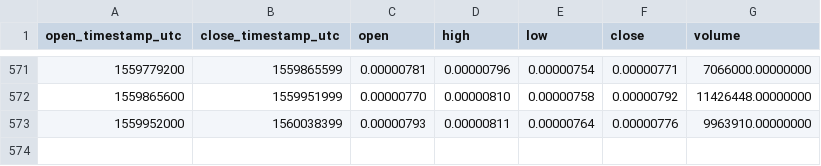
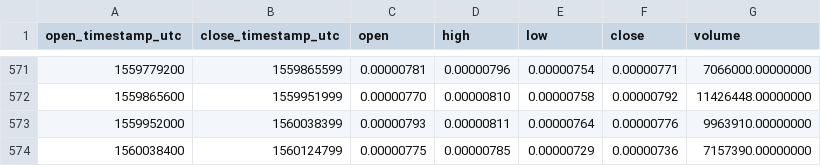
Before and after one commit to cryptobigbro/binance-BCPTBTC, a CSV file: binance-BCPTBTC-1d.csv, drawn as a sheet; only a part is shown, gaps mark what is left out; the diff names each change by its address in the sheet, - before the commit and + after, or states it on an @@ line.

Commit message:
Update OHLCV data.

```diff
--- a/binance-BCPTBTC-1d.csv
+++ b/binance-BCPTBTC-1d.csv
+row 574: 1560038400 | 1560124799 | 0.00000775 | 0.00000785 | 0.00000729 | 0.00000736 | 7157390.00000000
```
Also changed, not shown: 1 other file.
